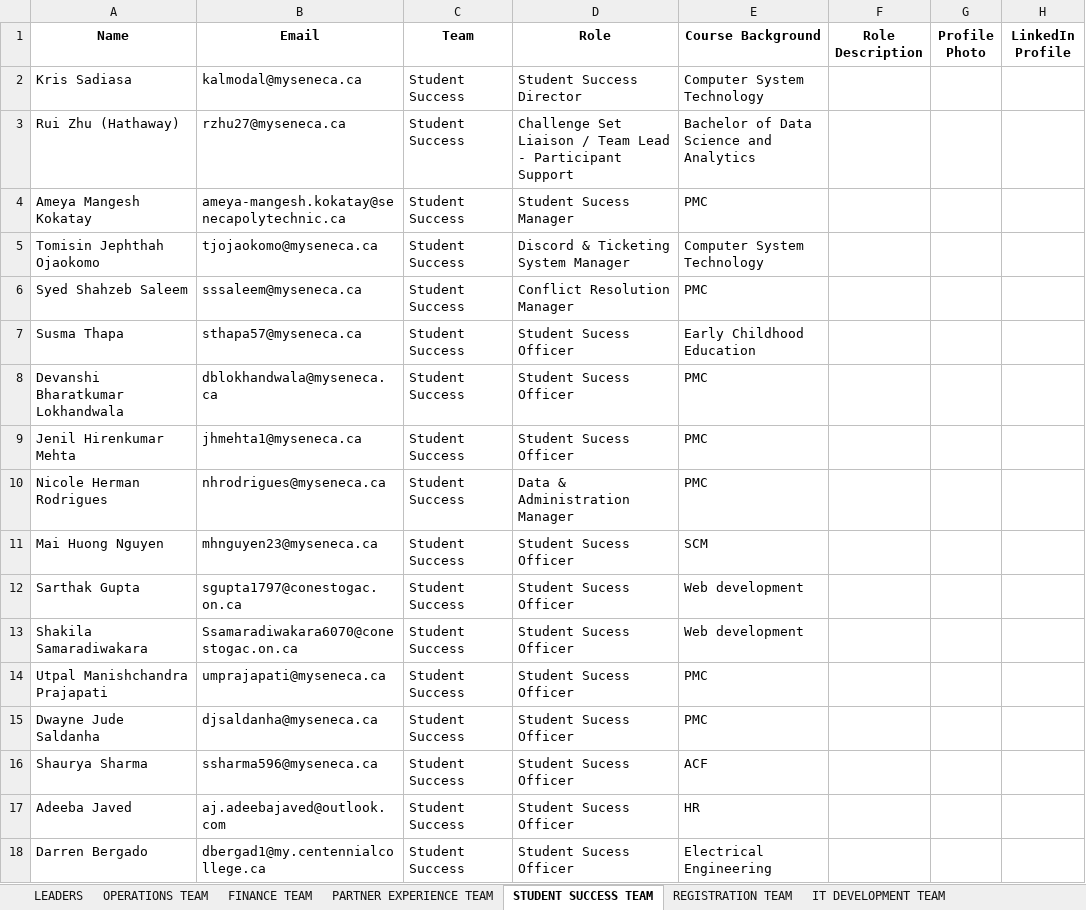
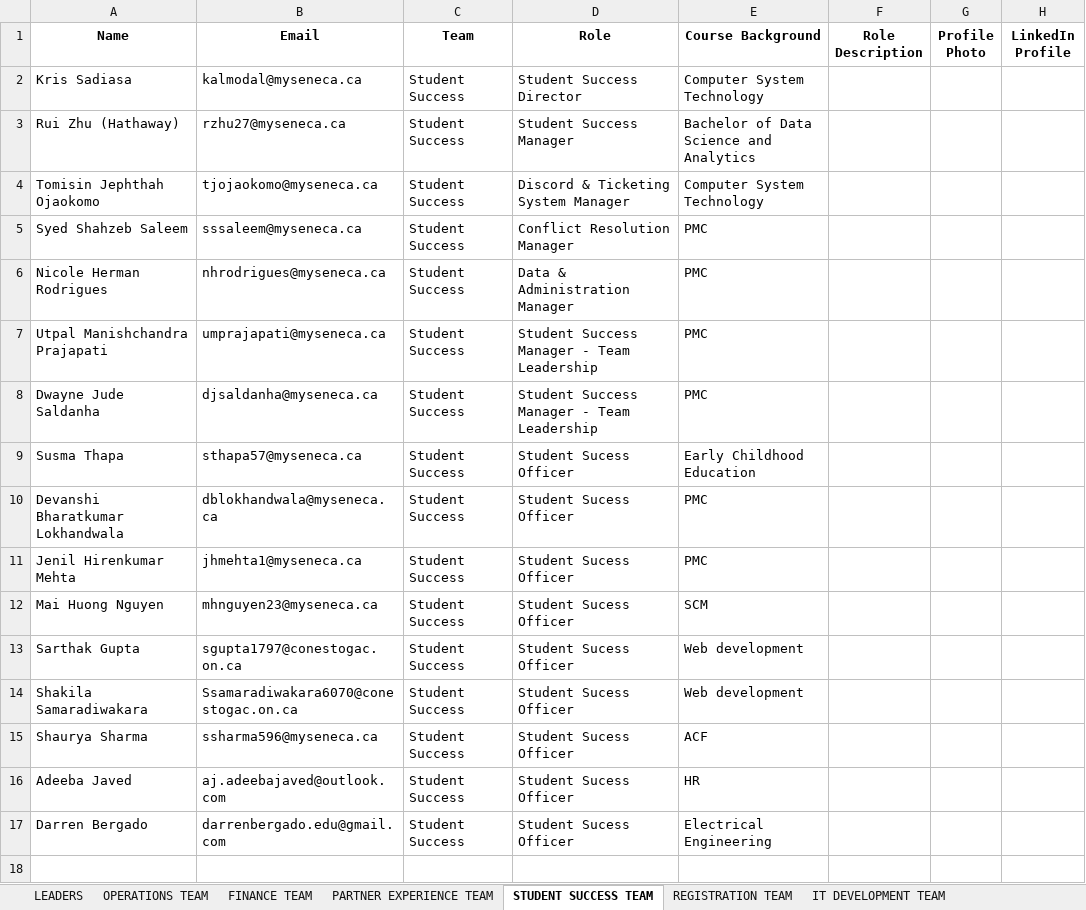
Before and after one commit to Xeon0312/pytest, an Excel workbook: excel_input/KEY ORGANIZERS.xlsx, sheet STUDENT SUCCESS TEAM, drawn as a sheet; values as stored, in another font and other column widths than the file's, no borders; removed rows and columns are numbered as before the commit, all else as after; the diff names each change by its address in the sheet, - before the commit and + after, or states it on an @@ line.

```diff
--- a/excel_input/KEY ORGANIZERS.xlsx (sheet STUDENT SUCCESS TEAM)
+++ b/excel_input/KEY ORGANIZERS.xlsx (sheet STUDENT SUCCESS TEAM)
-D3 (Role): Challenge Set Liaison / Team Lead - Participant Support
+D3 (Role): Student Success Manager
-row 4: Ameya Mangesh Kokatay | ameya-mangesh.kokatay@senecapolytechnic.ca | Student Success | Student Sucess Manager | PMC
@@ row 10 moved to row 6: Nicole Herman Rodrigues @@
+row 7: Utpal Manishchandra Prajapati | umprajapati@myseneca.ca | Student Success | Student Success Manager - Team Leadership | PMC
+row 8: Dwayne Jude Saldanha | djsaldanha@myseneca.ca | Student Success | Student Success Manager - Team Leadership | PMC
-row 14: Utpal Manishchandra Prajapati | umprajapati@myseneca.ca | Student Success | Student Sucess Officer | PMC
-row 15: Dwayne Jude Saldanha | djsaldanha@myseneca.ca | Student Success | Student Sucess Officer | PMC
-B17 (Email): dbergad1@my.centennialcollege.ca
+B17 (Email): darrenbergado.edu@gmail.com
```
Also changed, not shown: sheet IT DEVELOPMENT TEAM, sheet MARKETING & COMMUNICATIONS TEAM, sheet OPERATIONS TEAM, sheet CREATIVES TEAM, excel_input/Hackathon 2025 Organizing Team Member Profile Submission.xlsx, excel_input/Updated_KEY_ORGANIZERS.xlsx, 16 other files.
